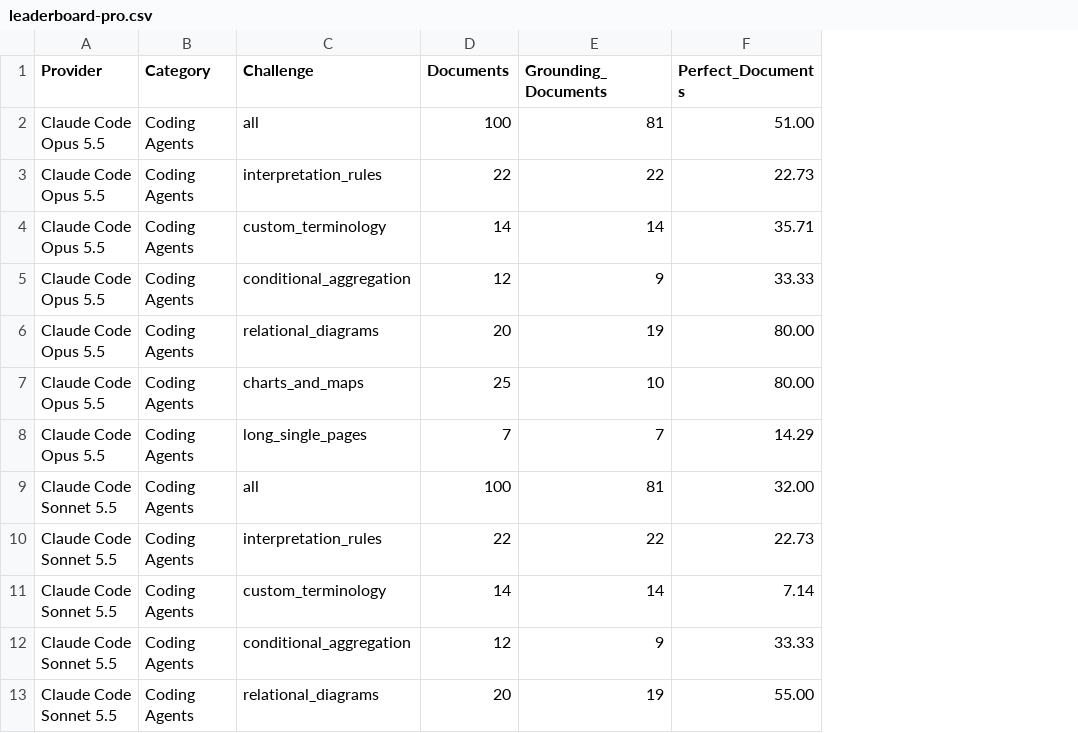
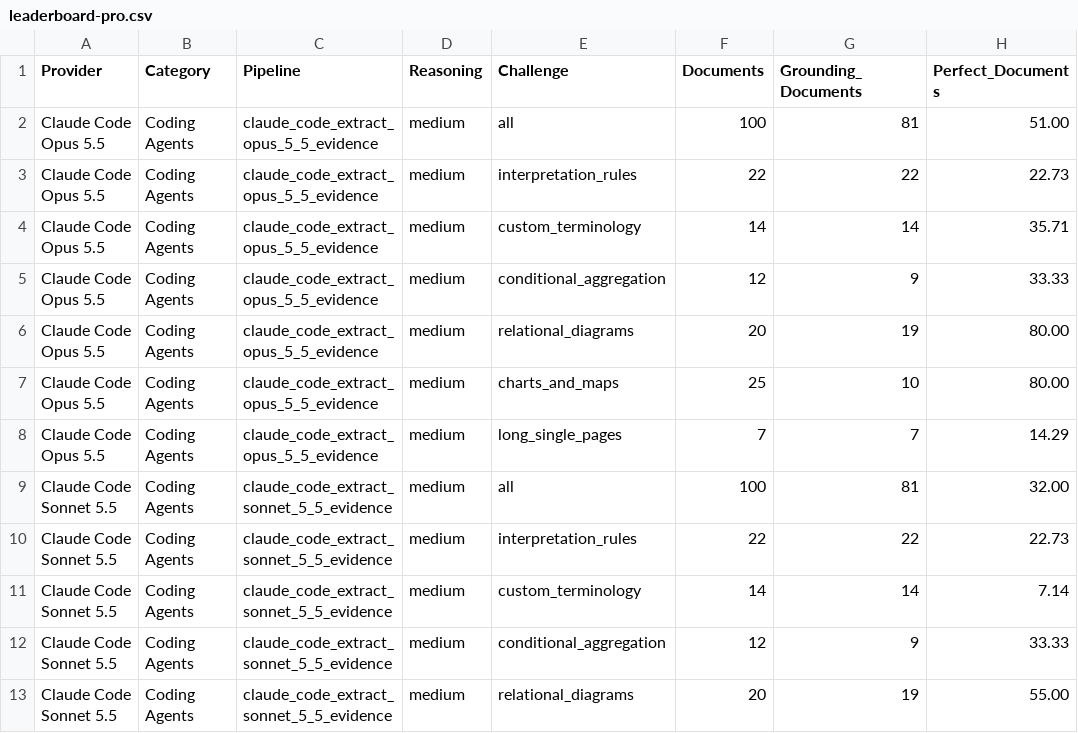
Before and after one commit to run-llama/ExtractBench, a CSV file: leaderboard-pro.csv, drawn as a sheet; only a part is shown; the diff names each change by its address in the sheet, - before the commit and + after, or states it on an @@ line.

Commit message:
Add pipeline and reasoning columns to leaderboard CSVs (#113)

```diff
--- a/leaderboard-pro.csv
+++ b/leaderboard-pro.csv
+column C (Pipeline), rows 2-13: claude_code_extract_opus_5_5_evidence | claude_code_extract_opus_5_5_evidence | claude_code_extract_opus_5_5_evidence | claude_code_extract_opus_5_5_evidence | claude_code_extract_opus_5_5_evidence | claude_code_extract_opus_5_5_evidence | claude_code_extract_opus_5_5_evidence | claude_code_extract_sonnet_5_5_evidence | claude_code_extract_sonnet_5_5_evidence | claude_code_extract_sonnet_5_5_evidence | claude_code_extract_sonnet_5_5_evidence | claude_code_extract_sonnet_5_5_evidence
+column D (Reasoning), rows 2-13: all medium
```
Also changed, not shown: leaderboard.csv, 3 other files.
